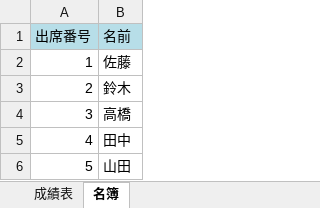
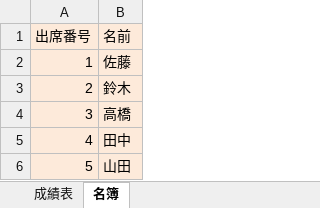
Before and after one commit to takanaweb5/EasySQL, an Excel workbook: sample/sampledata.xlsx, sheet 名簿, drawn as a sheet; values as stored, in another font and other column widths than the file's, no borders; the diff names each change by its address in the sheet, - before the commit and + after, or states it on an @@ line.

Commit message:
sampleファイル追加

```diff
--- a/sample/sampledata.xlsx (sheet 名簿)
+++ b/sample/sampledata.xlsx (sheet 名簿)
-A1:B1 fill: #B7DEE8
+A1:B1 fill: #FDEADA
-A2:B6 fill: none
+A2:B6 fill: #FDEADA
```
Also changed, not shown: sheet 成績表, 1 other file.
